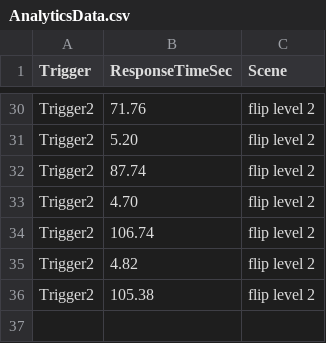
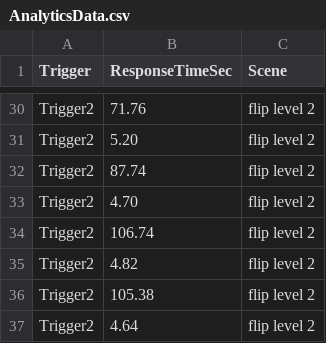
Before and after one commit to CSCI-526/main-flip, a CSV file: Assets/AnalyticsData.csv, drawn as a sheet; only a part is shown, gaps mark what is left out; the diff names each change by its address in the sheet, - before the commit and + after, or states it on an @@ line.

```diff
--- a/Assets/AnalyticsData.csv
+++ b/Assets/AnalyticsData.csv
+row 37: Trigger2 | 4.64 | flip level 2
```
Also changed, not shown: 1 other file.
